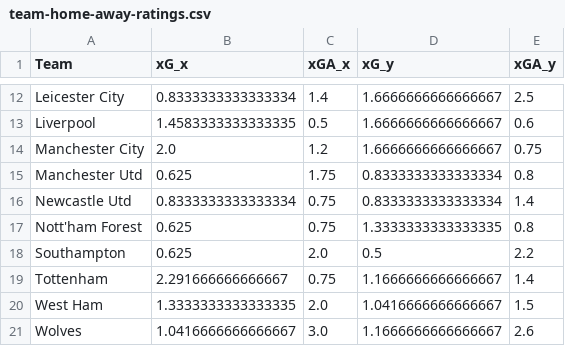
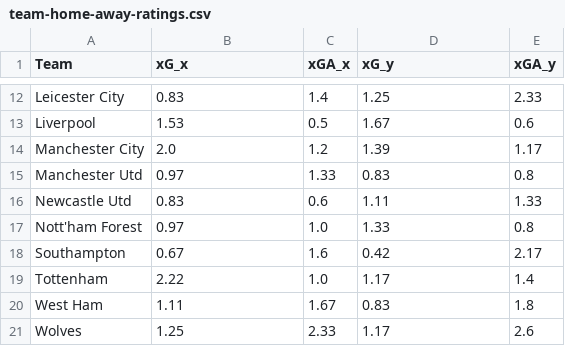
Before and after one commit to njd2-desmond/data-science-portfolio, a CSV file: web-scraping-project/data/team-home-away-ratings.csv, drawn as a sheet; only a part is shown, gaps mark what is left out; the diff covers the shown part only; the diff names each change by its address in the sheet, - before the commit and + after, or states it on an @@ line.

```diff
--- a/web-scraping-project/data/team-home-away-ratings.csv
+++ b/web-scraping-project/data/team-home-away-ratings.csv
-B12 (xG_x): 0.8333333333333334
+B12 (xG_x): 0.83
-D12 (xG_y): 1.6666666666666667
+D12 (xG_y): 1.25
-E12 (xGA_y): 2.5
+E12 (xGA_y): 2.33
-B13 (xG_x): 1.4583333333333335
+B13 (xG_x): 1.53
-D13 (xG_y): 1.6666666666666667
+D13 (xG_y): 1.67
-D14 (xG_y): 1.6666666666666667
+D14 (xG_y): 1.39
-E14 (xGA_y): 0.75
+E14 (xGA_y): 1.17
-B15 (xG_x): 0.625
+B15 (xG_x): 0.97
-C15 (xGA_x): 1.75
+C15 (xGA_x): 1.33
-D15 (xG_y): 0.8333333333333334
+D15 (xG_y): 0.83
-B16 (xG_x): 0.8333333333333334
+B16 (xG_x): 0.83
-C16 (xGA_x): 0.75
+C16 (xGA_x): 0.6
-D16 (xG_y): 0.8333333333333334
+D16 (xG_y): 1.11
-E16 (xGA_y): 1.4
+E16 (xGA_y): 1.33
-B17 (xG_x): 0.625
+B17 (xG_x): 0.97
-C17 (xGA_x): 0.75
+C17 (xGA_x): 1.0
-D17 (xG_y): 1.3333333333333335
+D17 (xG_y): 1.33
-B18 (xG_x): 0.625
+B18 (xG_x): 0.67
-C18 (xGA_x): 2.0
+C18 (xGA_x): 1.6
-D18 (xG_y): 0.5
+D18 (xG_y): 0.42
-E18 (xGA_y): 2.2
+E18 (xGA_y): 2.17
-B19 (xG_x): 2.291666666666667
+B19 (xG_x): 2.22
-C19 (xGA_x): 0.75
+C19 (xGA_x): 1.0
-D19 (xG_y): 1.1666666666666667
+D19 (xG_y): 1.17
-B20 (xG_x): 1.3333333333333335
+B20 (xG_x): 1.11
-C20 (xGA_x): 2.0
+C20 (xGA_x): 1.67
-D20 (xG_y): 1.0416666666666667
+D20 (xG_y): 0.83
-E20 (xGA_y): 1.5
+E20 (xGA_y): 1.8
-B21 (xG_x): 1.0416666666666667
+B21 (xG_x): 1.25
-C21 (xGA_x): 3.0
+C21 (xGA_x): 2.33
-D21 (xG_y): 1.1666666666666667
+D21 (xG_y): 1.17
```
Also changed, not shown: 33 edited cells elsewhere in this file, web-scraping-project/data/epl-24-25-results-cleaned.csv, web-scraping-project/data/season_simulation.csv, 11 other files.
